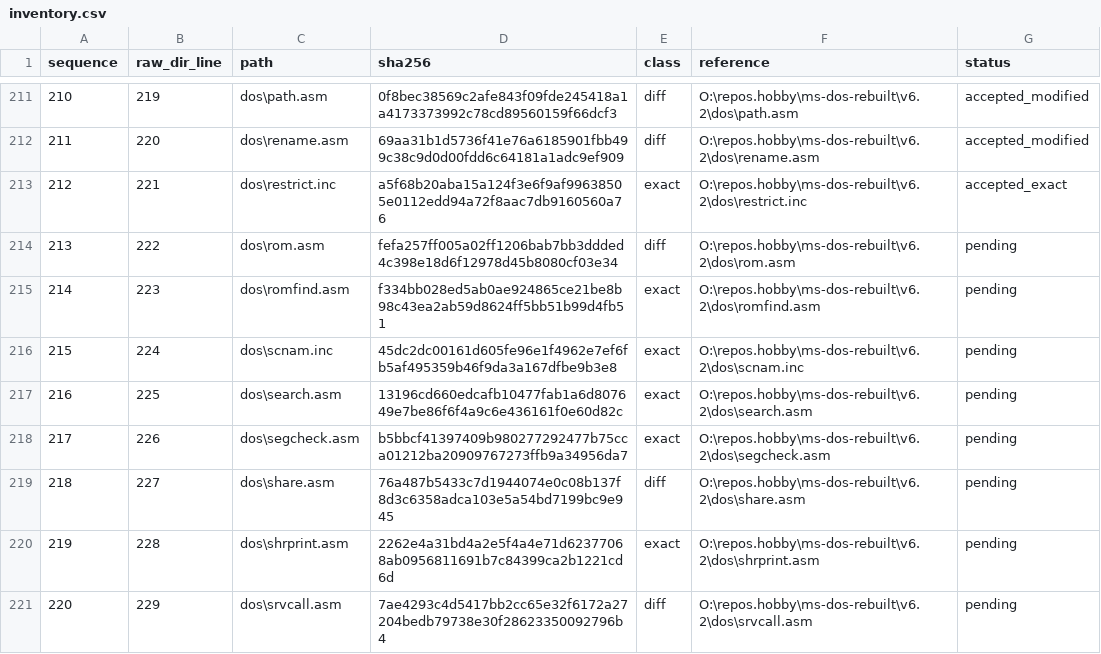
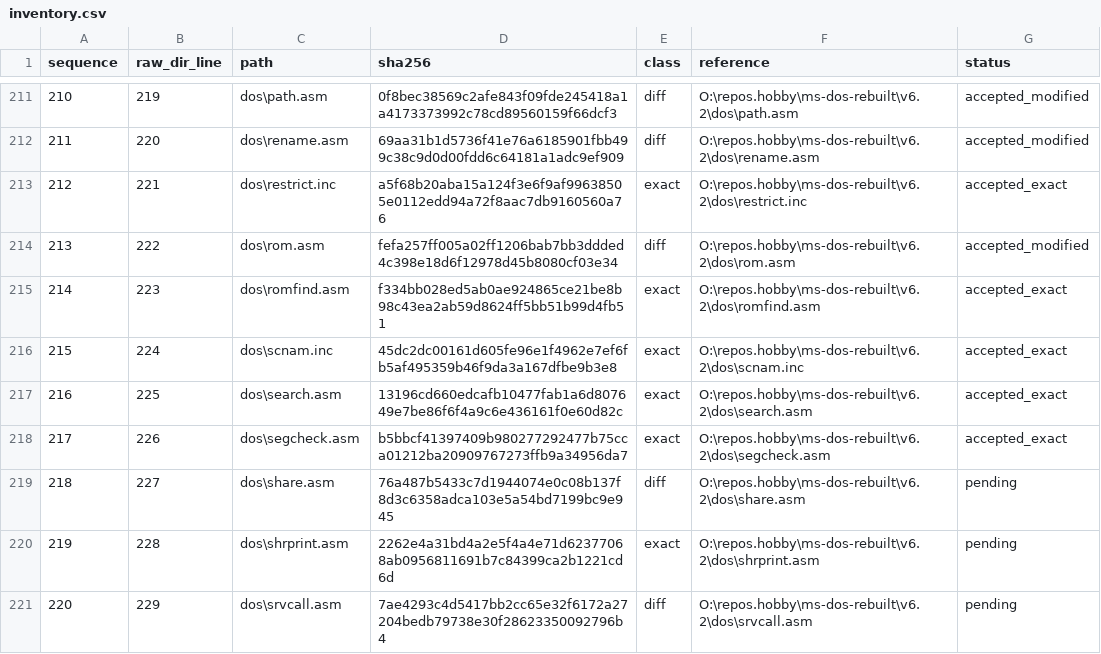
Before and after one commit to cshaxu/ms-dos-rebuilt, a CSV file: v7.00.950/extras/docs/etc/T25/inventory.csv, drawn as a sheet; only a part is shown, gaps mark what is left out.

```diff
--- a/v7.00.950/extras/docs/etc/T25/inventory.csv
+++ b/v7.00.950/extras/docs/etc/T25/inventory.csv
@@ -213,7 +213,7 @@ sequence,raw_dir_line,path,sha256,class,reference,status
 212,221,dos\restrict.inc,a5f68b20aba15a124f3e6f9af99638505e0112edd94a72f8aac7db9160560a76,exact,O:\repos.hobby\ms-dos-rebuilt\v6.2\dos\restrict.inc,accepted_exact
-213,222,dos\rom.asm,fefa257ff005a02ff1206bab7bb3ddded4c398e18d6f12978d45b8080cf03e34,diff,O:\repos.hobby\ms-dos-rebuilt\v6.2\dos\rom.asm,pending
-214,223,dos\romfind.asm,f334bb028ed5ab0ae924865ce21be8b98c43ea2ab59d8624ff5bb51b99d4fb51,exact,O:\repos.hobby\ms-dos-rebuilt\v6.2\dos\romfind.asm,pending
-215,224,dos\scnam.inc,45dc2dc00161d605fe96e1f4962e7ef6fb5af495359b46f9da3a167dfbe9b3e8,exact,O:\repos.hobby\ms-dos-rebuilt\v6.2\dos\scnam.inc,pending
-216,225,dos\search.asm,13196cd660edcafb10477fab1a6d807649e7be86f6f4a9c6e436161f0e60d82c,exact,O:\repos.hobby\ms-dos-rebuilt\v6.2\dos\search.asm,pending
-217,226,dos\segcheck.asm,b5bbcf41397409b980277292477b75cca01212ba20909767273ffb9a34956da7,exact,O:\repos.hobby\ms-dos-rebuilt\v6.2\dos\segcheck.asm,pending
+213,222,dos\rom.asm,fefa257ff005a02ff1206bab7bb3ddded4c398e18d6f12978d45b8080cf03e34,diff,O:\repos.hobby\ms-dos-rebuilt\v6.2\dos\rom.asm,accepted_modified
+214,223,dos\romfind.asm,f334bb028ed5ab0ae924865ce21be8b98c43ea2ab59d8624ff5bb51b99d4fb51,exact,O:\repos.hobby\ms-dos-rebuilt\v6.2\dos\romfind.asm,accepted_exact
+215,224,dos\scnam.inc,45dc2dc00161d605fe96e1f4962e7ef6fb5af495359b46f9da3a167dfbe9b3e8,exact,O:\repos.hobby\ms-dos-rebuilt\v6.2\dos\scnam.inc,accepted_exact
+216,225,dos\search.asm,13196cd660edcafb10477fab1a6d807649e7be86f6f4a9c6e436161f0e60d82c,exact,O:\repos.hobby\ms-dos-rebuilt\v6.2\dos\search.asm,accepted_exact
+217,226,dos\segcheck.asm,b5bbcf41397409b980277292477b75cca01212ba20909767273ffb9a34956da7,exact,O:\repos.hobby\ms-dos-rebuilt\v6.2\dos\segcheck.asm,accepted_exact
 218,227,dos\share.asm,76a487b5433c7d1944074e0c08b137f8d3c6358adca103e5a54bd7199bc9e945,diff,O:\repos.hobby\ms-dos-rebuilt\v6.2\dos\share.asm,pending
```
Also changed, not shown: v7.00.950/extras/docs/etc/T25/reviewed.csv, 5 other files.
